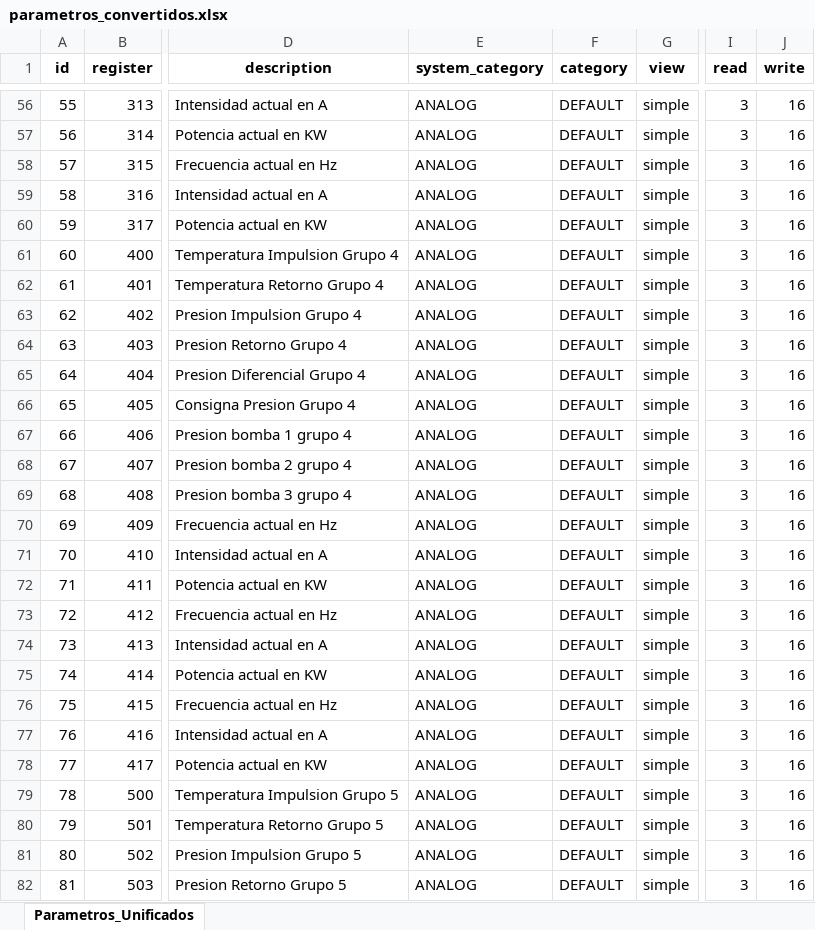
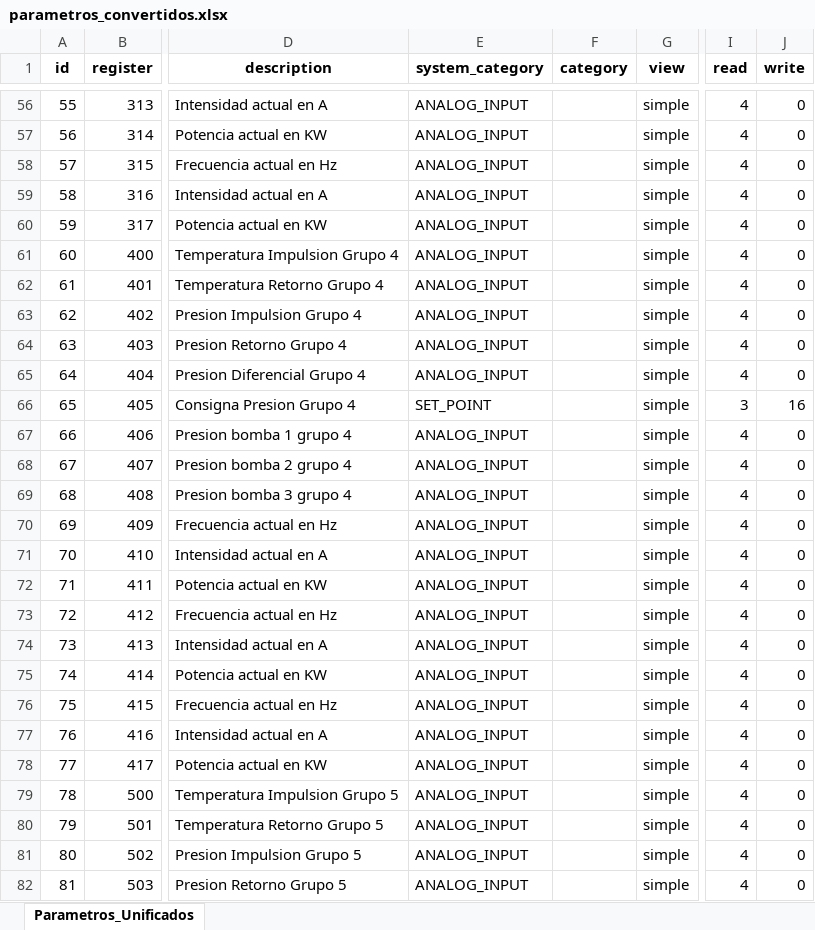
Before and after one commit to Samael312/1toolConverter, an Excel workbook: 1toolConverter_local/parametros_convertidos.xlsx, sheet Parametros_Unificados, drawn as a sheet; only a part is shown, gaps mark what is left out; values as stored, in another font and other column widths than the file's, no borders; the diff covers the shown part only; the diff names each change by its address in the sheet, - before the commit and + after, or states it on an @@ line.

```diff
--- a/1toolConverter_local/parametros_convertidos.xlsx (sheet Parametros_Unificados)
+++ b/1toolConverter_local/parametros_convertidos.xlsx (sheet Parametros_Unificados)
-E56:E65 (system_category): ANALOG
+E56:E65 (system_category): ANALOG_INPUT
-F56:F82 (category): DEFAULT
+F56:F82 (category): (empty)
-I56:I65 (read): 3
+I56:I65 (read): 4
-J56:J65 (write): 16
+J56:J65 (write): 0
-E66 (system_category): ANALOG
+E66 (system_category): SET_POINT
-E67:E82 (system_category): ANALOG
+E67:E82 (system_category): ANALOG_INPUT
-I67:I82 (read): 3
+I67:I82 (read): 4
-J67:J82 (write): 16
+J67:J82 (write): 0
```
Also changed, not shown: 1755 edited cells elsewhere in this sheet, 2 other files.
